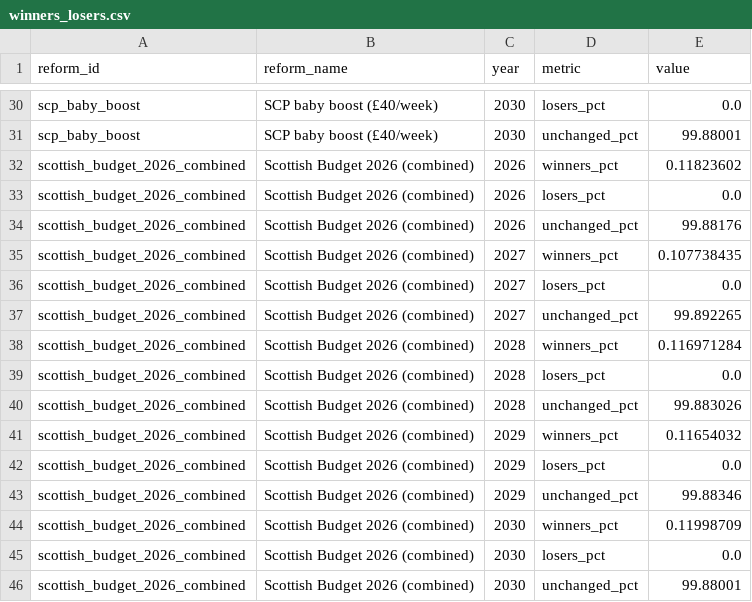
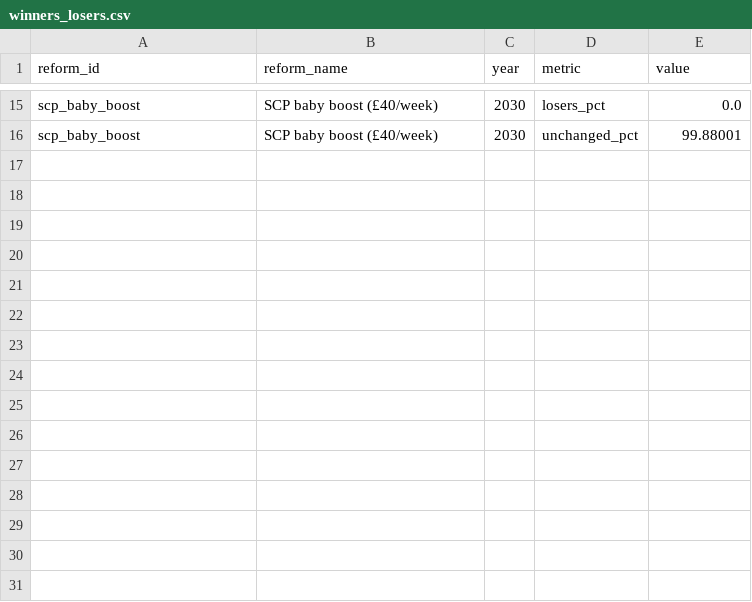
Before and after one commit to PolicyEngine/post-scottish-budget-dashboard, a CSV file: public/data/winners_losers.csv, drawn as a sheet; only a part is shown, gaps mark what is left out; the diff covers the shown part only.

```diff
--- a/public/data/winners_losers.csv
+++ b/public/data/winners_losers.csv
@@ -31,16 +16 @@ scp_baby_boost,SCP baby boost (£40/week),2030,losers_pct,0.0
 scp_baby_boost,SCP baby boost (£40/week),2030,unchanged_pct,99.88001
-scottish_budget_2026_combined,Scottish Budget 2026 (combined),2026,winners_pct,0.11823602
-scottish_budget_2026_combined,Scottish Budget 2026 (combined),2026,losers_pct,0.0
-scottish_budget_2026_combined,Scottish Budget 2026 (combined),2026,unchanged_pct,99.88176
-scottish_budget_2026_combined,Scottish Budget 2026 (combined),2027,winners_pct,0.107738435
-scottish_budget_2026_combined,Scottish Budget 2026 (combined),2027,losers_pct,0.0
-scottish_budget_2026_combined,Scottish Budget 2026 (combined),2027,unchanged_pct,99.892265
-scottish_budget_2026_combined,Scottish Budget 2026 (combined),2028,winners_pct,0.116971284
-scottish_budget_2026_combined,Scottish Budget 2026 (combined),2028,losers_pct,0.0
-scottish_budget_2026_combined,Scottish Budget 2026 (combined),2028,unchanged_pct,99.883026
-scottish_budget_2026_combined,Scottish Budget 2026 (combined),2029,winners_pct,0.11654032
-scottish_budget_2026_combined,Scottish Budget 2026 (combined),2029,losers_pct,0.0
-scottish_budget_2026_combined,Scottish Budget 2026 (combined),2029,unchanged_pct,99.88346
-scottish_budget_2026_combined,Scottish Budget 2026 (combined),2030,winners_pct,0.11998709
-scottish_budget_2026_combined,Scottish Budget 2026 (combined),2030,losers_pct,0.0
-scottish_budget_2026_combined,Scottish Budget 2026 (combined),2030,unchanged_pct,99.88001
```
Also changed, not shown: 15 removed rows elsewhere in this file, public/data/budgetary_impact.csv, public/data/metrics.csv, 6 other files.
